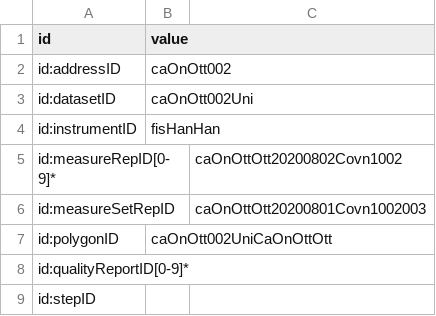
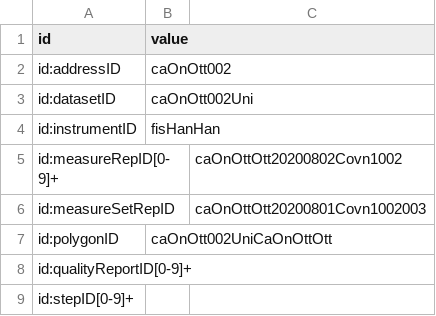
Before and after one commit to PHES-ODM/PHES-ODM-MapGenerator, a CSV file: data/mapping_config_files/id_config.csv, drawn as a sheet.

Commit message:
Change regex to include at least one number at end of IDs

```diff
--- a/data/mapping_config_files/id_config.csv
+++ b/data/mapping_config_files/id_config.csv
@@ -4,6 +4,6 @@ id:datasetID,caOnOtt002Uni,
 id:instrumentID,fisHanHan,
-id:measureRepID[0-9]*,,caOnOttOtt20200802Covn1002
+id:measureRepID[0-9]+,,caOnOttOtt20200802Covn1002
 id:measureSetRepID,,caOnOttOtt20200801Covn1002003
 id:polygonID,caOnOtt002UniCaOnOttOtt,
-id:qualityReportID[0-9]*,,
-id:stepID,,
+id:qualityReportID[0-9]+,,
+id:stepID[0-9]+,,
```
